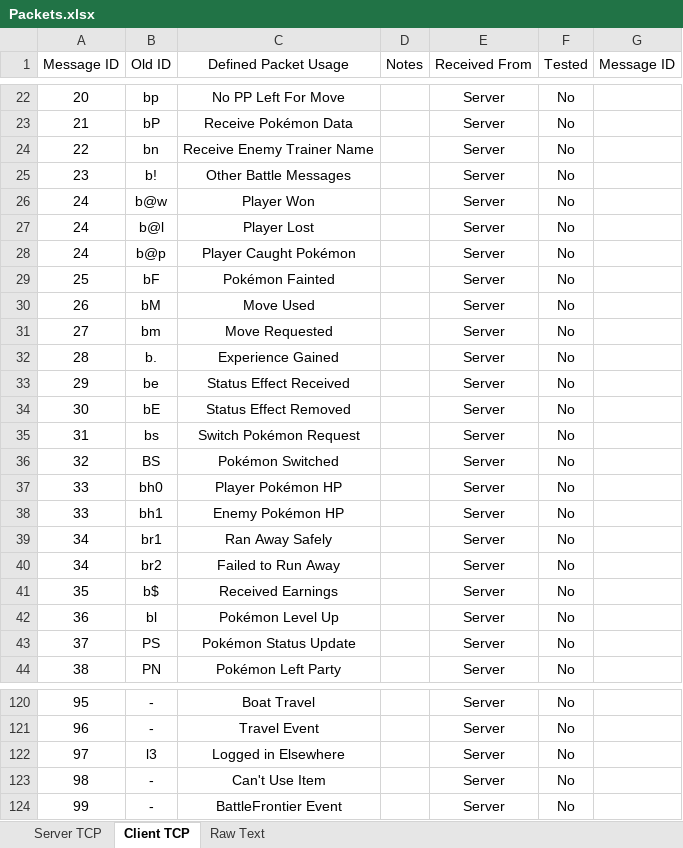
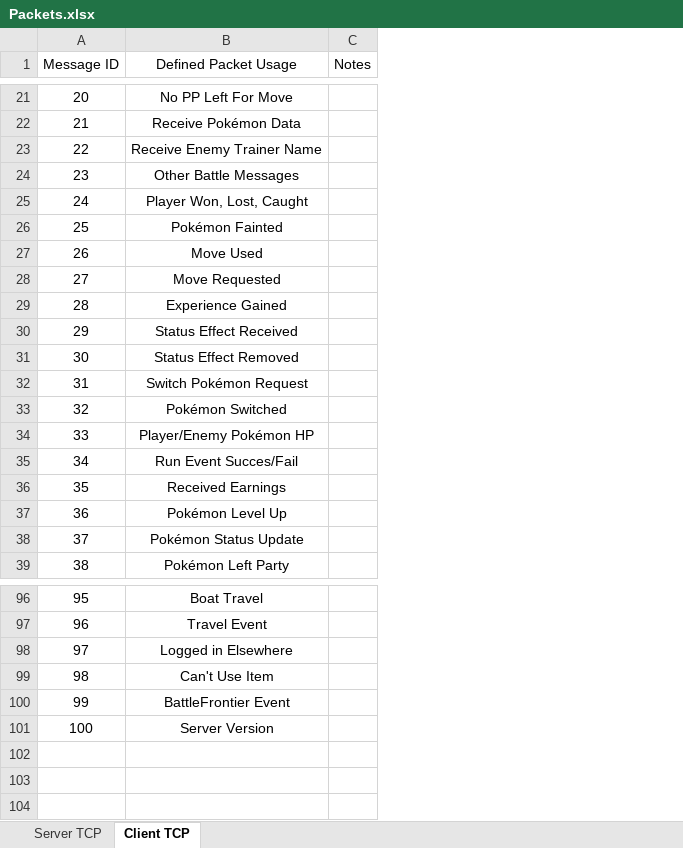
Before and after one commit to MaxMaes/pokemoniun, an Excel workbook: Miscellaneous/Packets.xlsx, sheet Client TCP, drawn as a sheet; only a part is shown, gaps mark what is left out; values as stored, in another font and other column widths than the file's, no borders; removed rows and columns are numbered as before the commit, all else as after; the diff covers the shown part only; the diff names each change by its address in the sheet, - before the commit and + after, or states it on an @@ line.

Commit message:
Fixed Exception in server on addfriend. Cleaned and updated the packets list.

```diff
--- a/Miscellaneous/Packets.xlsx (sheet Client TCP)
+++ b/Miscellaneous/Packets.xlsx (sheet Client TCP)
-sheet tab: Raw Text
-column B (Old ID), rows 22-25: bp | bP | bn | b!; rows 28-37: b@p | bF | bM | bm | b. | be | bE | bs | BS | bh0; rows 40-44: br2 | b$ | bl | PS | PN; rows 120-124: - | - | l3 | - | -
-column E (Received From), rows 22-25: all Server; rows 28-37: all Server; rows 40-44: all Server; rows 120-124: all Server
-column F (Tested), rows 22-25: all No; rows 28-37: all No; rows 40-44: all No; rows 120-124: all No
-column G (Message ID), empty
-row 26: 24 | b@w | Player Won |  | Server | No
-row 27: 24 | b@l | Player Lost |  | Server | No
-B25 (Defined Packet Usage): Player Caught Pokémon
+B25 (Defined Packet Usage): Player Won, Lost, Caught
-B34 (Defined Packet Usage): Player Pokémon HP
+B34 (Defined Packet Usage): Player/Enemy Pokémon HP
-row 38: 33 | bh1 | Enemy Pokémon HP |  | Server | No
-row 39: 34 | br1 | Ran Away Safely |  | Server | No
-B35 (Defined Packet Usage): Failed to Run Away
+B35 (Defined Packet Usage): Run Event Succes/Fail
@@ row 2 moved to row 101: 100 @@
```
Also changed, not shown: 4 added rows, 23 removed rows and 7 edited cells elsewhere in this sheet, sheet Server TCP, 1 other file.
